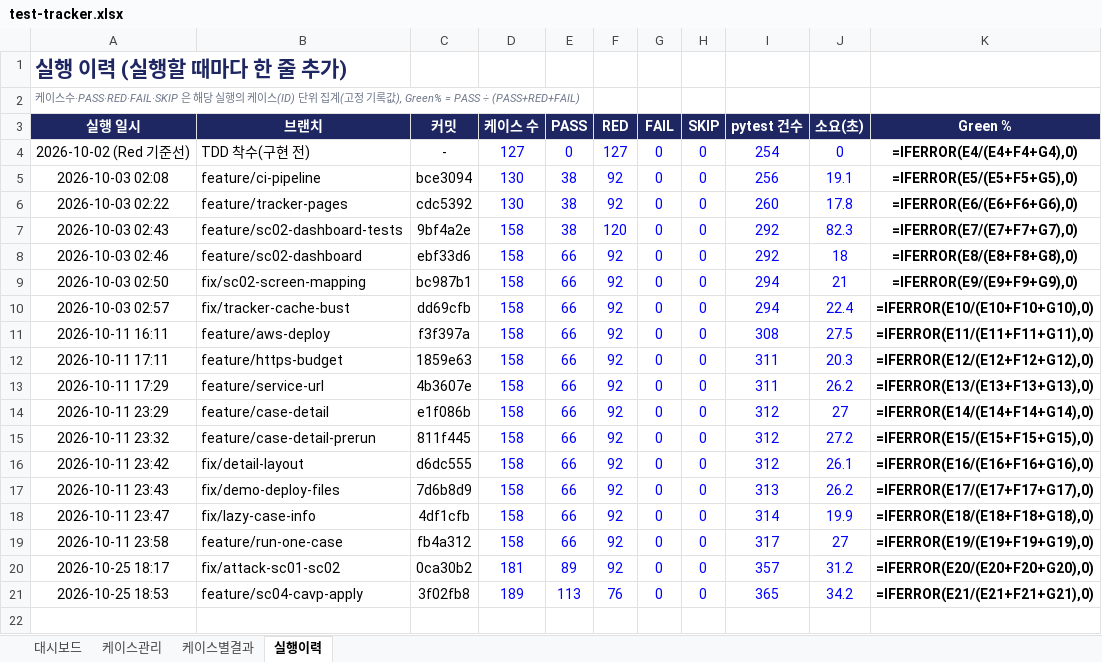
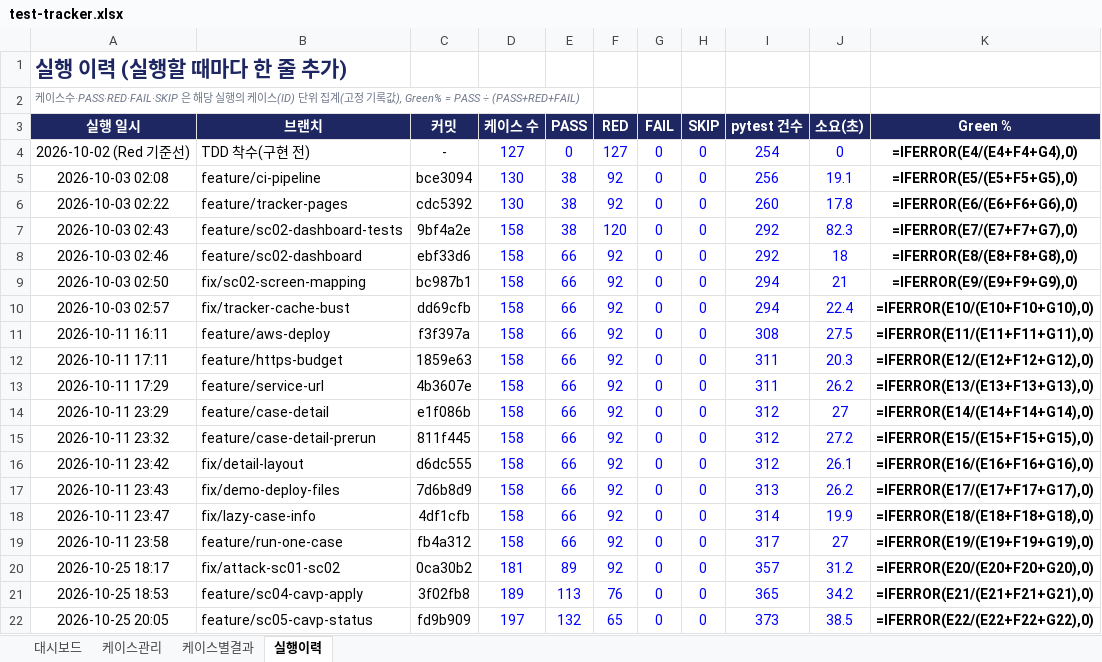
Before and after one commit to NotZZu/WebFrameworkProject, an Excel workbook: assets/tracker/test-tracker.xlsx, sheet 실행이력, drawn as a sheet; values as stored, in another font and other column widths than the file's, no borders; formulas without a stored value are shown as written; conditional formats not drawn; the diff names each change by its address in the sheet, - before the commit and + after, or states it on an @@ line.

```diff
--- a/assets/tracker/test-tracker.xlsx (sheet 실행이력)
+++ b/assets/tracker/test-tracker.xlsx (sheet 실행이력)
+row 22: 2026-10-25 20:05 | feature/sc05-cavp-status | fd9b909 | 197 | 132 | 65 | 0 | 0 | 373 | 38.5 | =IFERROR(E22/(E22+F22+G22),0)
```
Also changed, not shown: sheet 케이스별결과, sheet 케이스관리, charts or pictures, webservice/tracker/테스트관리.xlsx, 1 other file.
